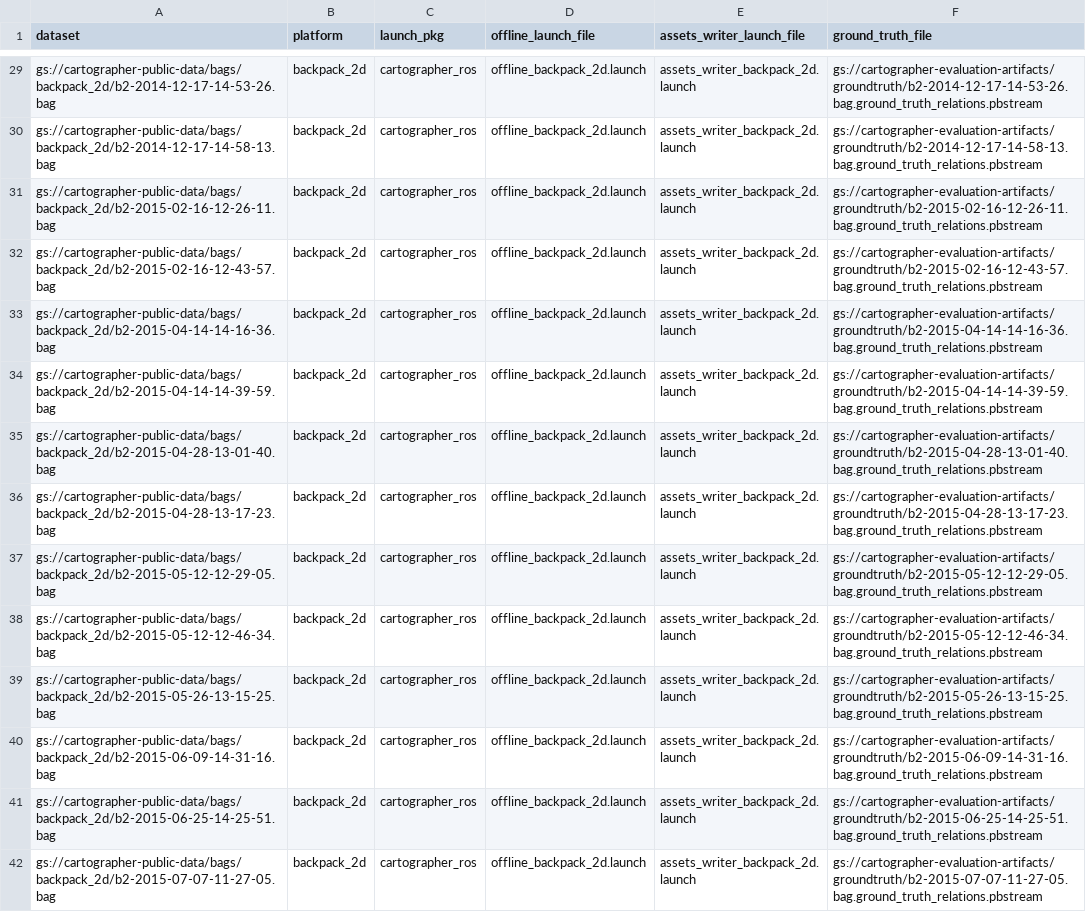
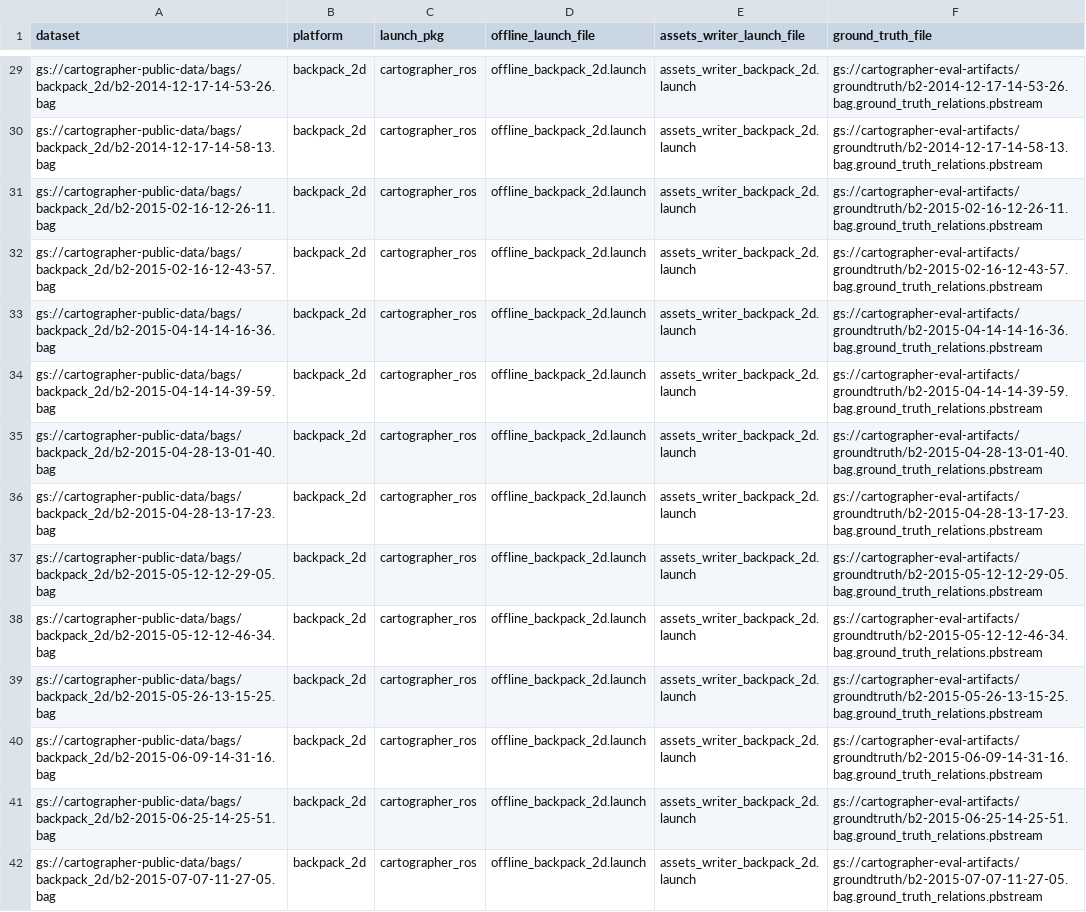
Before and after one commit to cartographer-project/infrastructure, a CSV file: evaluation/dataset_lists/nightly_evaluation.csv, drawn as a sheet; only a part is shown, gaps mark what is left out; the diff covers the shown part only; the diff names each change by its address in the sheet, - before the commit and + after, or states it on an @@ line.

Commit message:
More evaluation (#31)
* Updating cloud storage location

* python script for building docker and uploading to registry

* Using python script in bash helper

* adding mir repo

* minor fix

```diff
--- a/evaluation/dataset_lists/nightly_evaluation.csv
+++ b/evaluation/dataset_lists/nightly_evaluation.csv
-F29 (ground_truth_file): gs://cartographer-evaluation-artifacts/groundtruth/b2-2014-12-17-14-53-26.bag.ground_truth_relations.pbstream
+F29 (ground_truth_file): gs://cartographer-eval-artifacts/groundtruth/b2-2014-12-17-14-53-26.bag.ground_truth_relations.pbstream
-F30 (ground_truth_file): gs://cartographer-evaluation-artifacts/groundtruth/b2-2014-12-17-14-58-13.bag.ground_truth_relations.pbstream
+F30 (ground_truth_file): gs://cartographer-eval-artifacts/groundtruth/b2-2014-12-17-14-58-13.bag.ground_truth_relations.pbstream
-F31 (ground_truth_file): gs://cartographer-evaluation-artifacts/groundtruth/b2-2015-02-16-12-26-11.bag.ground_truth_relations.pbstream
+F31 (ground_truth_file): gs://cartographer-eval-artifacts/groundtruth/b2-2015-02-16-12-26-11.bag.ground_truth_relations.pbstream
-F32 (ground_truth_file): gs://cartographer-evaluation-artifacts/groundtruth/b2-2015-02-16-12-43-57.bag.ground_truth_relations.pbstream
+F32 (ground_truth_file): gs://cartographer-eval-artifacts/groundtruth/b2-2015-02-16-12-43-57.bag.ground_truth_relations.pbstream
-F33 (ground_truth_file): gs://cartographer-evaluation-artifacts/groundtruth/b2-2015-04-14-14-16-36.bag.ground_truth_relations.pbstream
+F33 (ground_truth_file): gs://cartographer-eval-artifacts/groundtruth/b2-2015-04-14-14-16-36.bag.ground_truth_relations.pbstream
-F34 (ground_truth_file): gs://cartographer-evaluation-artifacts/groundtruth/b2-2015-04-14-14-39-59.bag.ground_truth_relations.pbstream
+F34 (ground_truth_file): gs://cartographer-eval-artifacts/groundtruth/b2-2015-04-14-14-39-59.bag.ground_truth_relations.pbstream
-F35 (ground_truth_file): gs://cartographer-evaluation-artifacts/groundtruth/b2-2015-04-28-13-01-40.bag.ground_truth_relations.pbstream
+F35 (ground_truth_file): gs://cartographer-eval-artifacts/groundtruth/b2-2015-04-28-13-01-40.bag.ground_truth_relations.pbstream
-F36 (ground_truth_file): gs://cartographer-evaluation-artifacts/groundtruth/b2-2015-04-28-13-17-23.bag.ground_truth_relations.pbstream
+F36 (ground_truth_file): gs://cartographer-eval-artifacts/groundtruth/b2-2015-04-28-13-17-23.bag.ground_truth_relations.pbstream
-F37 (ground_truth_file): gs://cartographer-evaluation-artifacts/groundtruth/b2-2015-05-12-12-29-05.bag.ground_truth_relations.pbstream
+F37 (ground_truth_file): gs://cartographer-eval-artifacts/groundtruth/b2-2015-05-12-12-29-05.bag.ground_truth_relations.pbstream
-F38 (ground_truth_file): gs://cartographer-evaluation-artifacts/groundtruth/b2-2015-05-12-12-46-34.bag.ground_truth_relations.pbstream
+F38 (ground_truth_file): gs://cartographer-eval-artifacts/groundtruth/b2-2015-05-12-12-46-34.bag.ground_truth_relations.pbstream
-F39 (ground_truth_file): gs://cartographer-evaluation-artifacts/groundtruth/b2-2015-05-26-13-15-25.bag.ground_truth_relations.pbstream
+F39 (ground_truth_file): gs://cartographer-eval-artifacts/groundtruth/b2-2015-05-26-13-15-25.bag.ground_truth_relations.pbstream
-F40 (ground_truth_file): gs://cartographer-evaluation-artifacts/groundtruth/b2-2015-06-09-14-31-16.bag.ground_truth_relations.pbstream
+F40 (ground_truth_file): gs://cartographer-eval-artifacts/groundtruth/b2-2015-06-09-14-31-16.bag.ground_truth_relations.pbstream
-F41 (ground_truth_file): gs://cartographer-evaluation-artifacts/groundtruth/b2-2015-06-25-14-25-51.bag.ground_truth_relations.pbstream
+F41 (ground_truth_file): gs://cartographer-eval-artifacts/groundtruth/b2-2015-06-25-14-25-51.bag.ground_truth_relations.pbstream
-F42 (ground_truth_file): gs://cartographer-evaluation-artifacts/groundtruth/b2-2015-07-07-11-27-05.bag.ground_truth_relations.pbstream
+F42 (ground_truth_file): gs://cartographer-eval-artifacts/groundtruth/b2-2015-07-07-11-27-05.bag.ground_truth_relations.pbstream
```
Also changed, not shown: 78 edited cells elsewhere in this file, evaluation/dataset_lists/backpack_2d.csv, evaluation/dataset_lists/backpack_3d.csv, 9 other files.
